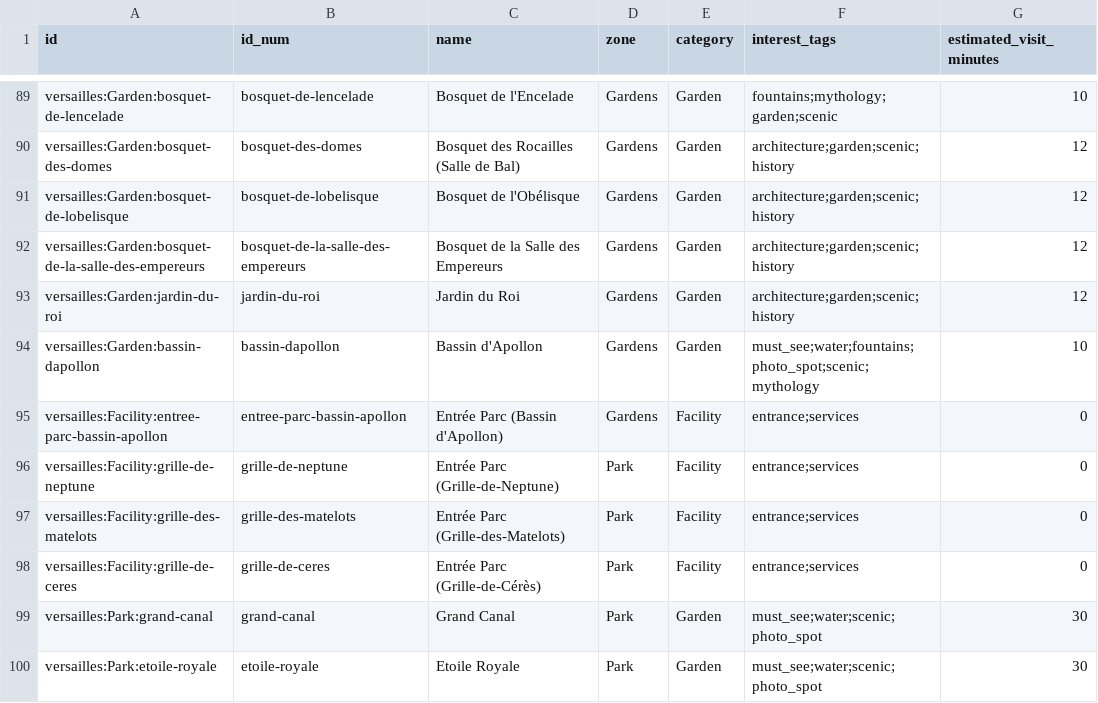
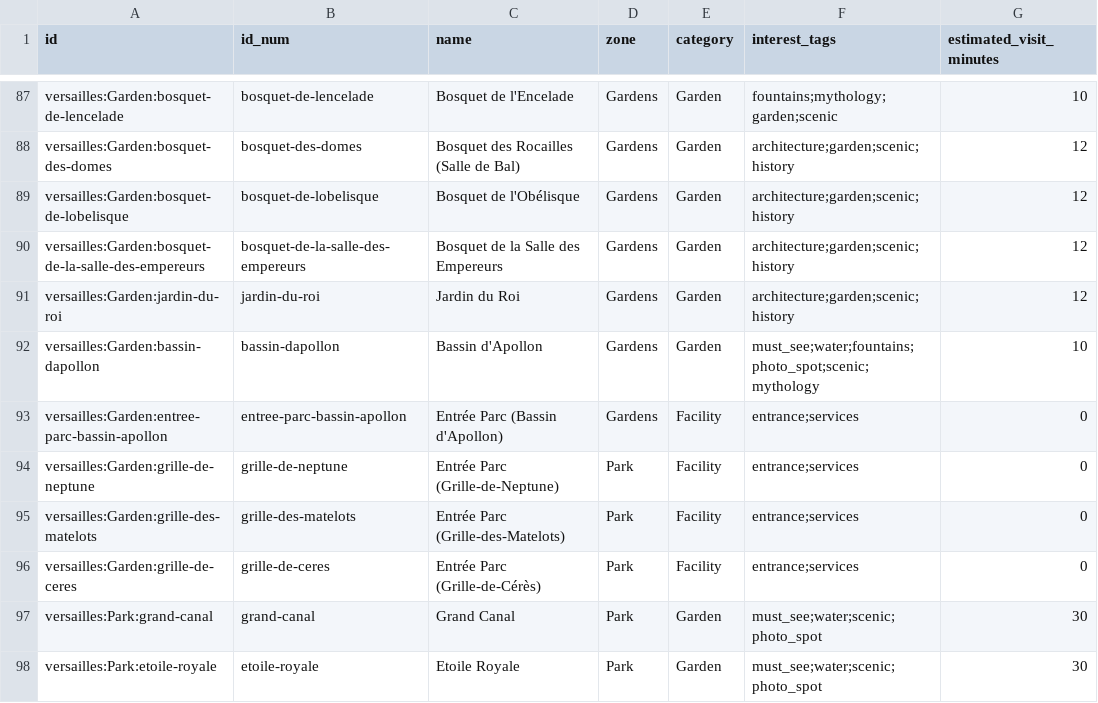
Before and after one commit to raphaelyana/itinerary_planner, a CSV file: data/main_data/pois.csv, drawn as a sheet; only a part is shown, gaps mark what is left out; addresses are those after the commit; the diff covers the shown part only; the diff names each change by its address in the sheet, - before the commit and + after, or states it on an @@ line.

```diff
--- a/data/main_data/pois.csv
+++ b/data/main_data/pois.csv
-A93 (id): versailles:Facility:entree-parc-bassin-apollon
+A93 (id): versailles:Garden:entree-parc-bassin-apollon
-A94 (id): versailles:Facility:grille-de-neptune
+A94 (id): versailles:Garden:grille-de-neptune
-A95 (id): versailles:Facility:grille-des-matelots
+A95 (id): versailles:Garden:grille-des-matelots
-A96 (id): versailles:Facility:grille-de-ceres
+A96 (id): versailles:Garden:grille-de-ceres
```
Also changed, not shown: 2 added rows, 4 removed rows and 8 edited cells elsewhere in this file, data/main_data/connections.csv, 6 other files.
